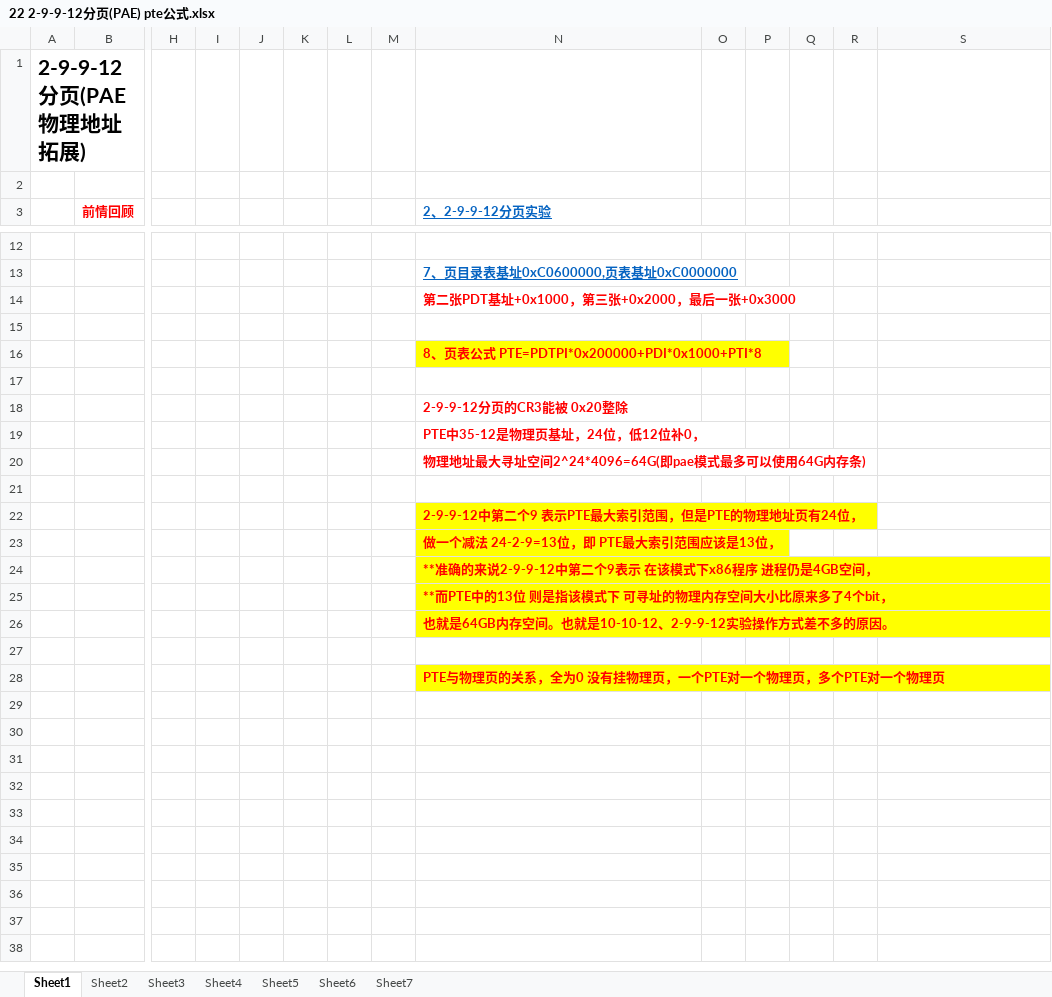
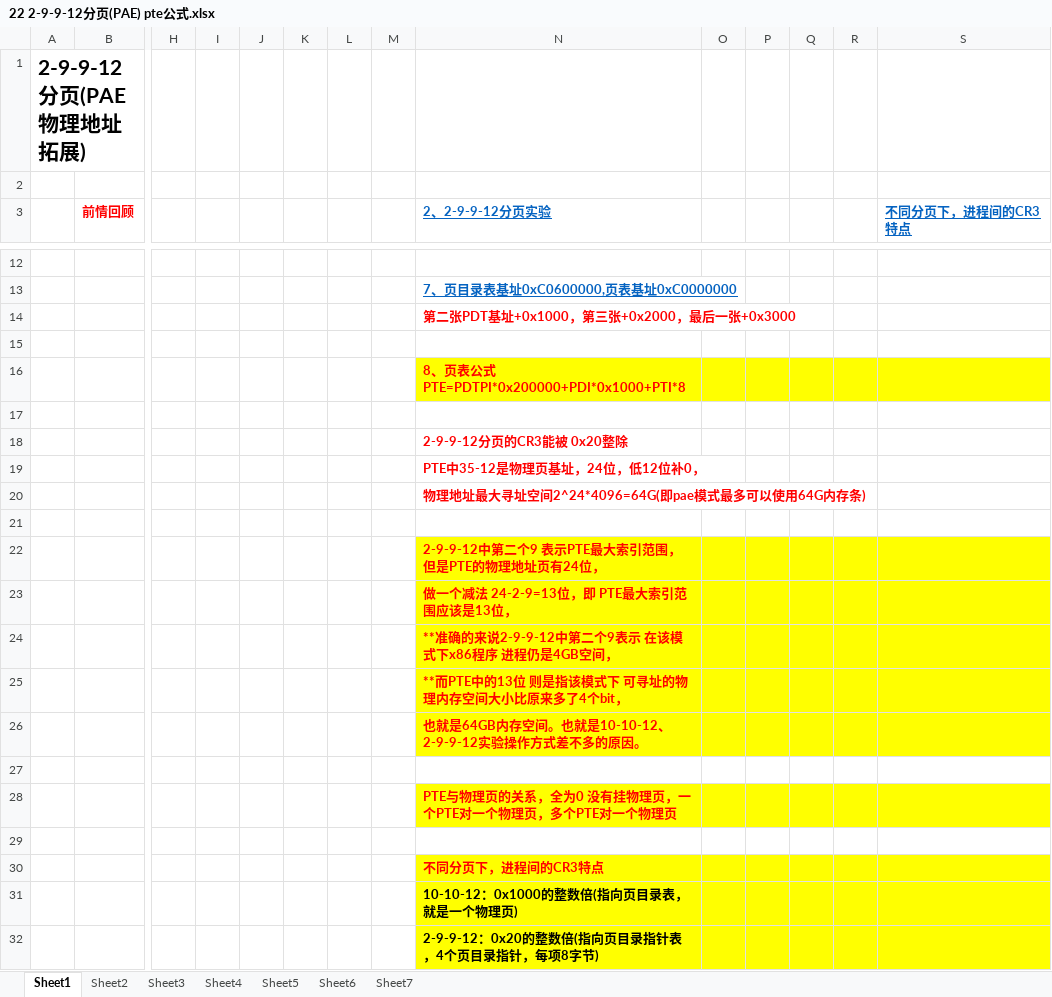
Before and after one commit to wufake70/mySoftwareReverse, an Excel workbook: 08_ProtectMode/22 2-9-9-12分页(PAE) pte公式.xlsx, sheet Sheet1, drawn as a sheet; only a part is shown, gaps mark what is left out; values as stored, in another font and other column widths than the file's, no borders; charts and pictures not drawn; rows hold the shown columns only; the diff names each change by its address in the sheet, - before the commit and + after, or states it on an @@ line.

```diff
--- a/08_ProtectMode/22 2-9-9-12分页(PAE) pte公式.xlsx (sheet Sheet1)
+++ b/08_ProtectMode/22 2-9-9-12分页(PAE) pte公式.xlsx (sheet Sheet1)
-S3: (empty)
+S3: 不同分页下，进程间的CR3特点
-O16:S16 fill: none
+O16:S16 fill: #FFFF00
-O22:S26 fill: none
+O22:S26 fill: #FFFF00
-O28:S28 fill: none
+O28:S28 fill: #FFFF00
+row 29: (empty)
+row 30:  |  |  |  |  |  |  |  | 不同分页下，进程间的CR3特点
+row 31:  |  |  |  |  |  |  |  | 10-10-12：0x1000的整数倍(指向页目录表，就是一个物理页)
+row 32:  |  |  |  |  |  |  |  | 2-9-9-12：0x20的整数倍(指向页目录指针表，4个页目录指针，每项8字节)
```
Also changed, not shown: sheet Sheet7, sheet Sheet2, 08_ProtectMode/17 10-10-12分页 内核文件.xlsx, 08_ProtectMode/20 页目录表基址.xlsx, 15 other files.
